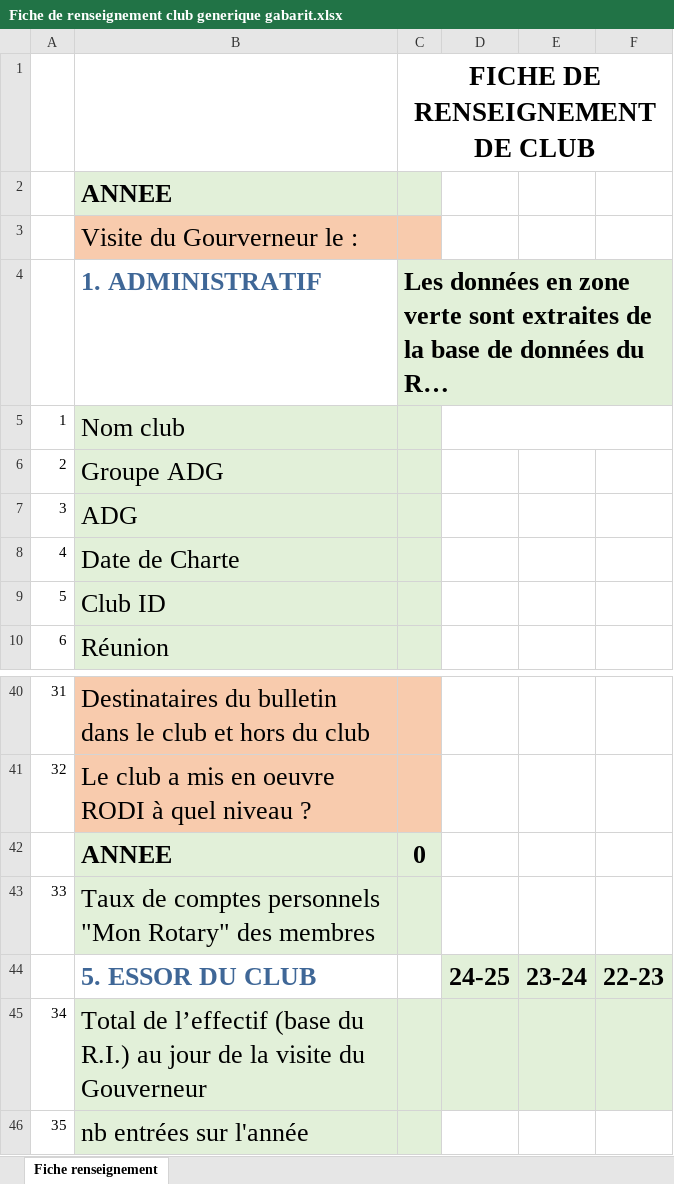
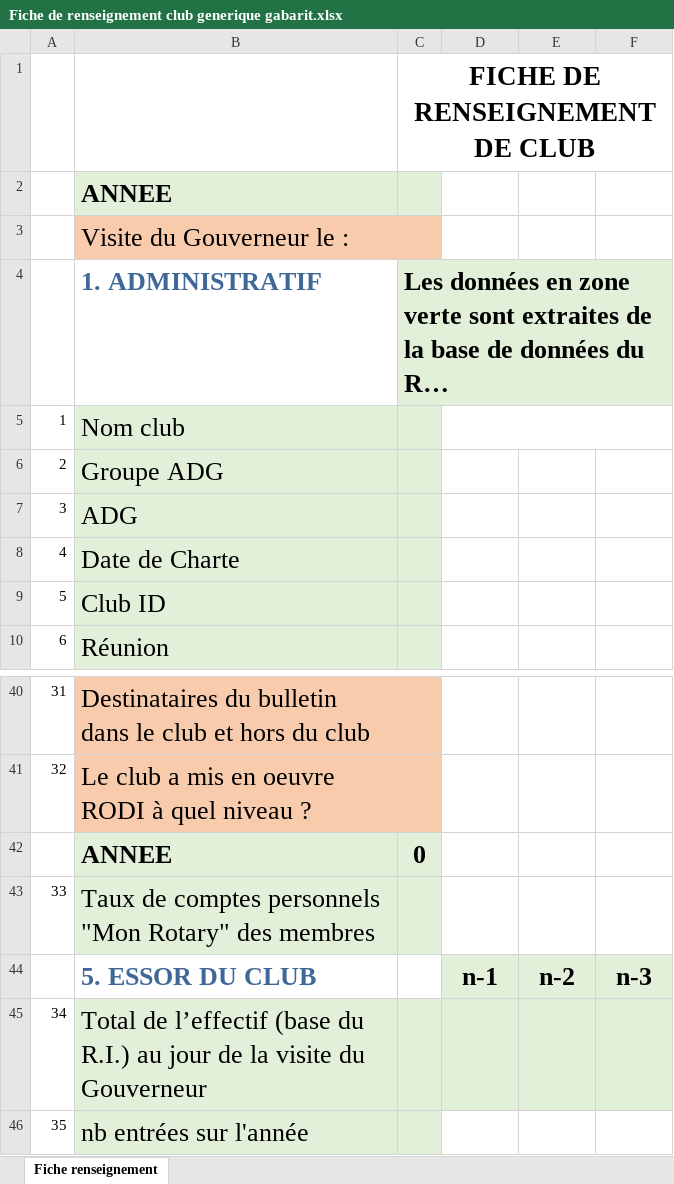
Before and after one commit to JeanPaulGontier/RODI, an Excel workbook: web/Portals/0/Modeles/Fiche de renseignement club generique gabarit.xlsx, sheet Fiche renseignement, drawn as a sheet; only a part is shown, gaps mark what is left out; long unchanged cells end in …; values as stored, in another font and other column widths than the file's, no borders; removed rows and columns are numbered as before the commit, all else as after; the diff names each change by its address in the sheet, - before the commit and + after, or states it on an @@ line.

```diff
--- a/web/Portals/0/Modeles/Fiche de renseignement club generique gabarit.xlsx (sheet Fiche renseignement)
+++ b/web/Portals/0/Modeles/Fiche de renseignement club generique gabarit.xlsx (sheet Fiche renseignement)
-B3: Visite du Gourverneur le :
+B3: Visite du Gouverneur le :
-row 44:  | 5. ESSOR DU CLUB |  | 24-25 | 23-24 | 22-23
+row 44:  | 5. ESSOR DU CLUB |  | n-1 | n-2 | n-3
```
Also changed, not shown: 1 other file.
